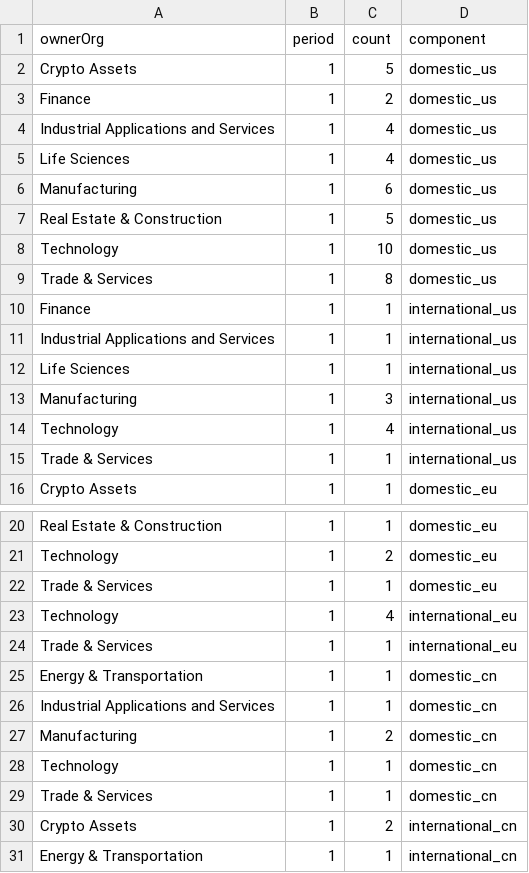
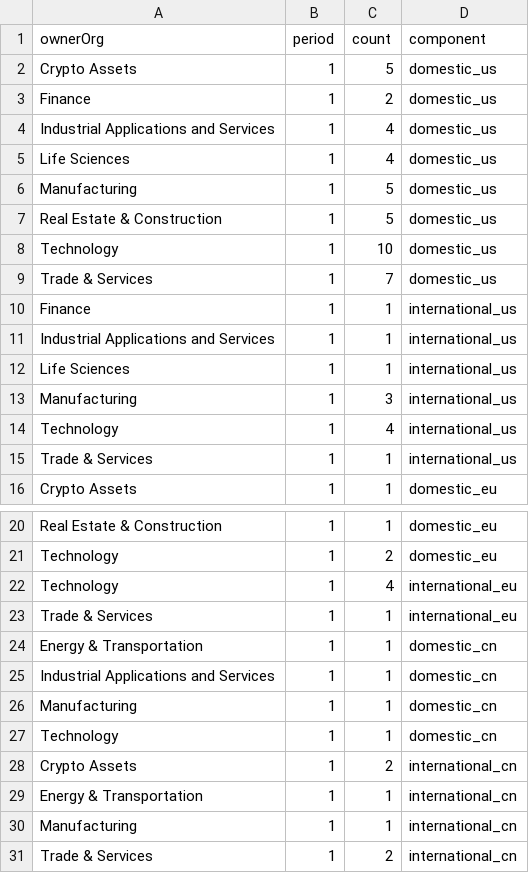
Before and after one commit to john-friedman/datamule-indicators, a CSV file: indicators/format1/Corporate Finance/ipo/sector_comparison.csv, drawn as a sheet; only a part is shown, gaps mark what is left out; the shorter side is filled out with more unchanged rows.

```diff
--- a/indicators/format1/Corporate Finance/ipo/sector_comparison.csv
+++ b/indicators/format1/Corporate Finance/ipo/sector_comparison.csv
@@ -5,6 +5,6 @@ Industrial Applications and Services,1,4,domestic_us
 Life Sciences,1,4,domestic_us
-Manufacturing,1,6,domestic_us
+Manufacturing,1,5,domestic_us
 Real Estate & Construction,1,5,domestic_us
 Technology,1,10,domestic_us
-Trade & Services,1,8,domestic_us
+Trade & Services,1,7,domestic_us
 Finance,1,1,international_us
@@ -21,3 +21,2 @@ Real Estate & Construction,1,1,domestic_eu
 Technology,1,2,domestic_eu
-Trade & Services,1,1,domestic_eu
 Technology,1,4,international_eu
@@ -26,5 +25,4 @@ Energy & Transportation,1,1,domestic_cn
 Industrial Applications and Services,1,1,domestic_cn
-Manufacturing,1,2,domestic_cn
+Manufacturing,1,1,domestic_cn
 Technology,1,1,domestic_cn
-Trade & Services,1,1,domestic_cn
 Crypto Assets,1,2,international_cn
```
Also changed, not shown: data/filer_metadata/listed_business_city_aggregate.csv, data/filer_metadata/listed_zip_code_aggregate.csv, 34 other files.
